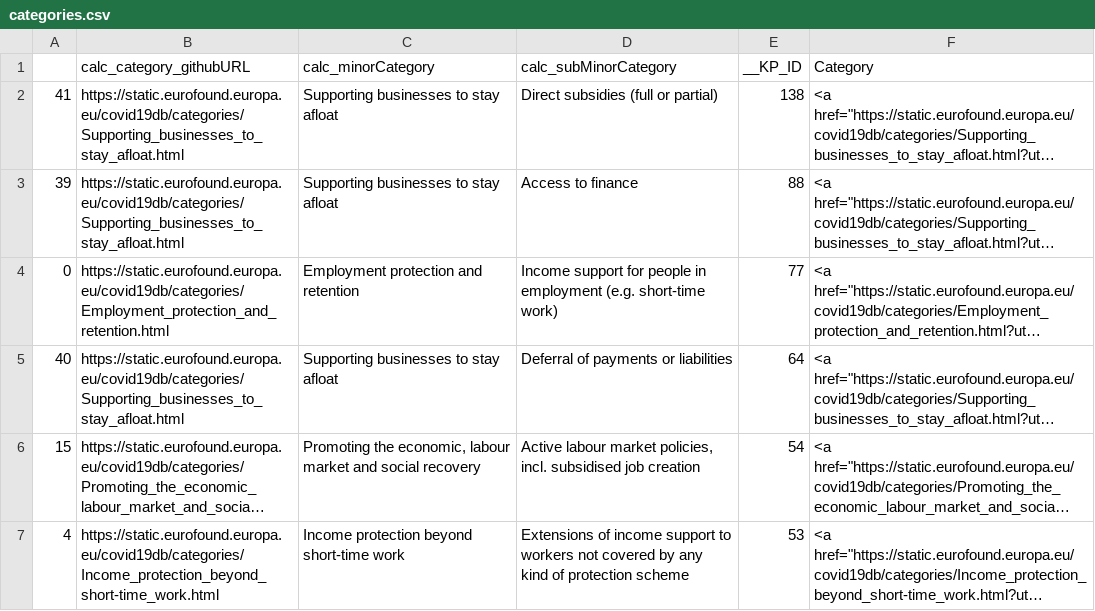
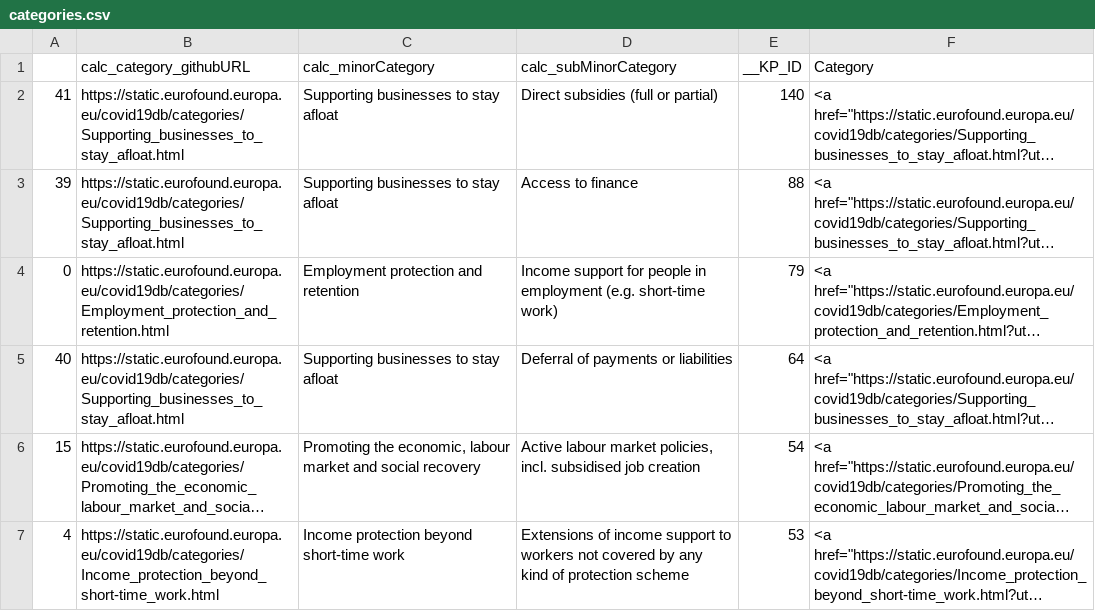
Before and after one commit to eurofound/static, a CSV file: covid19db/datawrapper/categories.csv, drawn as a sheet; only a part is shown; long unchanged cells end in …; the diff covers the shown part only; the diff names each change by its address in the sheet, - before the commit and + after, or states it on an @@ line.

```diff
--- a/covid19db/datawrapper/categories.csv
+++ b/covid19db/datawrapper/categories.csv
-E2 (__KP_ID): 138
+E2 (__KP_ID): 140
-E4 (__KP_ID): 77
+E4 (__KP_ID): 79
```
Also changed, not shown: 3 added rows, 3 removed rows, 3 moved rows and 2 edited cells elsewhere in this file, covid19db/datawrapper/catandSocialRole.csv, covid19db/datawrapper/categoriesCompact.csv, 18 other files.
